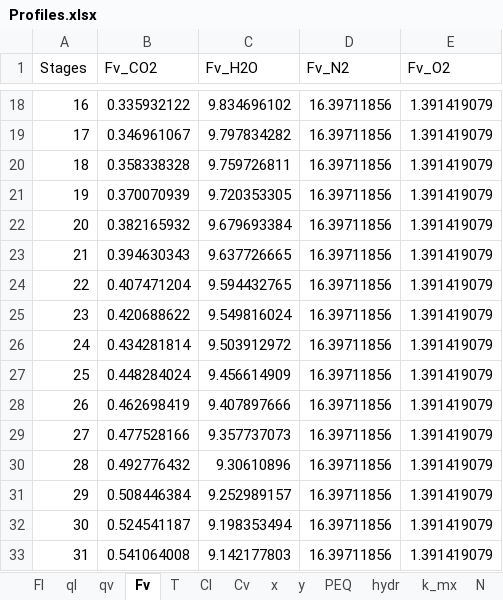
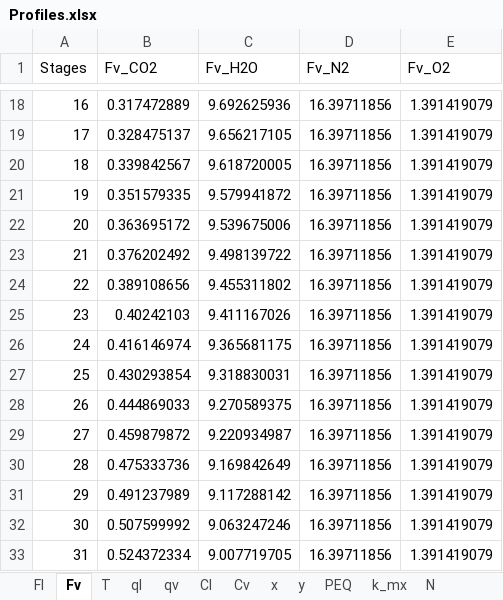
Before and after one commit to tannerpolley/Absorption_Column, an Excel workbook: data/Results/Profiles.xlsx, sheet Fv, drawn as a sheet; only a part is shown, gaps mark what is left out; values as stored, in another font and other column widths than the file's, no borders; the diff covers the shown part only; the diff names each change by its address in the sheet, - before the commit and + after, or states it on an @@ line.

```diff
--- a/data/Results/Profiles.xlsx (sheet Fv)
+++ b/data/Results/Profiles.xlsx (sheet Fv)
-sheet tab: hydr
@@ sheet tab order changed: Fl | Fv | T | ql | qv | Cl | Cv | x | y | PEQ | k_mx | N @@
-B18 (Fv_CO2): 0.335932122
+B18 (Fv_CO2): 0.317472889
-C18 (Fv_H2O): 9.834696102
+C18 (Fv_H2O): 9.692625936
-B19 (Fv_CO2): 0.346961067
+B19 (Fv_CO2): 0.328475137
-C19 (Fv_H2O): 9.797834282
+C19 (Fv_H2O): 9.656217105
-B20 (Fv_CO2): 0.358338328
+B20 (Fv_CO2): 0.339842567
-C20 (Fv_H2O): 9.759726811
+C20 (Fv_H2O): 9.618720005
-B21 (Fv_CO2): 0.370070939
+B21 (Fv_CO2): 0.351579335
-C21 (Fv_H2O): 9.720353305
+C21 (Fv_H2O): 9.579941872
-B22 (Fv_CO2): 0.382165932
+B22 (Fv_CO2): 0.363695172
-C22 (Fv_H2O): 9.679693384
+C22 (Fv_H2O): 9.539675006
-B23 (Fv_CO2): 0.394630343
+B23 (Fv_CO2): 0.376202492
-C23 (Fv_H2O): 9.637726665
+C23 (Fv_H2O): 9.498139722
-B24 (Fv_CO2): 0.407471204
+B24 (Fv_CO2): 0.389108656
-C24 (Fv_H2O): 9.594432765
+C24 (Fv_H2O): 9.455311802
-B25 (Fv_CO2): 0.420688622
+B25 (Fv_CO2): 0.40242103
-C25 (Fv_H2O): 9.549816024
+C25 (Fv_H2O): 9.411167026
-B26 (Fv_CO2): 0.434281814
+B26 (Fv_CO2): 0.416146974
-C26 (Fv_H2O): 9.503912972
+C26 (Fv_H2O): 9.365681175
-B27 (Fv_CO2): 0.448284024
+B27 (Fv_CO2): 0.430293854
-C27 (Fv_H2O): 9.456614909
+C27 (Fv_H2O): 9.318830031
-B28 (Fv_CO2): 0.462698419
+B28 (Fv_CO2): 0.444869033
-C28 (Fv_H2O): 9.407897666
+C28 (Fv_H2O): 9.270589375
-B29 (Fv_CO2): 0.477528166
+B29 (Fv_CO2): 0.459879872
-C29 (Fv_H2O): 9.357737073
+C29 (Fv_H2O): 9.220934987
-B30 (Fv_CO2): 0.492776432
+B30 (Fv_CO2): 0.475333736
-C30 (Fv_H2O): 9.30610896
+C30 (Fv_H2O): 9.169842649
-B31 (Fv_CO2): 0.508446384
+B31 (Fv_CO2): 0.491237989
-C31 (Fv_H2O): 9.252989157
+C31 (Fv_H2O): 9.117288142
-B32 (Fv_CO2): 0.524541187
+B32 (Fv_CO2): 0.507599992
-C32 (Fv_H2O): 9.198353494
+C32 (Fv_H2O): 9.063247246
-B33 (Fv_CO2): 0.541064008
+B33 (Fv_CO2): 0.524372334
-C33 (Fv_H2O): 9.142177803
+C33 (Fv_H2O): 9.007719705
```
Also changed, not shown: 150 edited cells elsewhere in this sheet, sheet Cl, sheet Prop_v, sheet x, sheet PEQ, sheet Fl, sheet Prop_l, 7 more sheets, other sheet tabs, charts or pictures, 30 other files.
